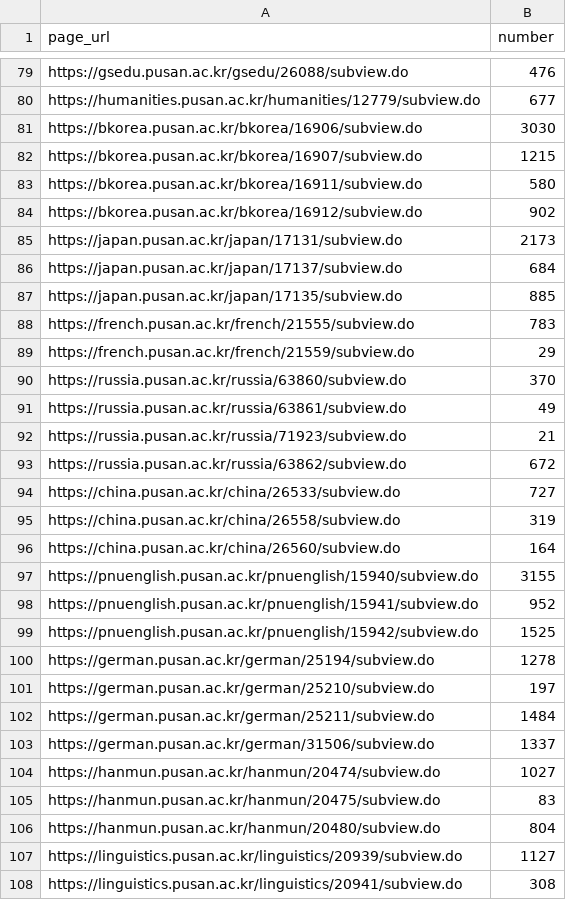
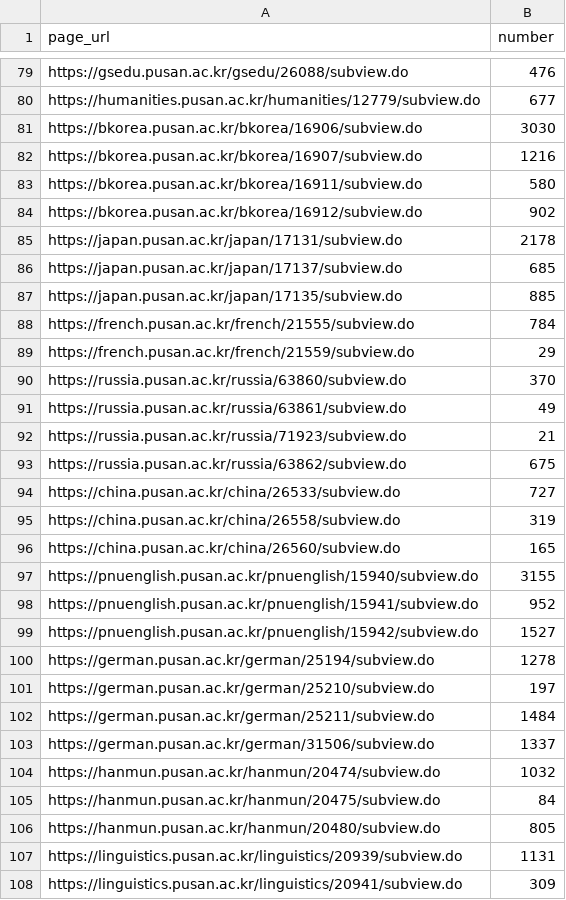
Before and after one commit to hi-shp/together, a CSV file: pages.csv, drawn as a sheet; only a part is shown, gaps mark what is left out; the diff covers the shown part only.

Commit message:
Update pages.csv

```diff
--- a/pages.csv
+++ b/pages.csv
@@ -81,9 +81,9 @@ https://humanities.pusan.ac.kr/humanities/12779/subview.do,677
 https://bkorea.pusan.ac.kr/bkorea/16906/subview.do,3030
-https://bkorea.pusan.ac.kr/bkorea/16907/subview.do,1215
+https://bkorea.pusan.ac.kr/bkorea/16907/subview.do,1216
 https://bkorea.pusan.ac.kr/bkorea/16911/subview.do,580
 https://bkorea.pusan.ac.kr/bkorea/16912/subview.do,902
-https://japan.pusan.ac.kr/japan/17131/subview.do,2173
-https://japan.pusan.ac.kr/japan/17137/subview.do,684
+https://japan.pusan.ac.kr/japan/17131/subview.do,2178
+https://japan.pusan.ac.kr/japan/17137/subview.do,685
 https://japan.pusan.ac.kr/japan/17135/subview.do,885
-https://french.pusan.ac.kr/french/21555/subview.do,783
+https://french.pusan.ac.kr/french/21555/subview.do,784
 https://french.pusan.ac.kr/french/21559/subview.do,29
@@ -92,9 +92,9 @@ https://russia.pusan.ac.kr/russia/63861/subview.do,49
 https://russia.pusan.ac.kr/russia/71923/subview.do,21
-https://russia.pusan.ac.kr/russia/63862/subview.do,672
+https://russia.pusan.ac.kr/russia/63862/subview.do,675
 https://china.pusan.ac.kr/china/26533/subview.do,727
 https://china.pusan.ac.kr/china/26558/subview.do,319
-https://china.pusan.ac.kr/china/26560/subview.do,164
+https://china.pusan.ac.kr/china/26560/subview.do,165
 https://pnuenglish.pusan.ac.kr/pnuenglish/15940/subview.do,3155
 https://pnuenglish.pusan.ac.kr/pnuenglish/15941/subview.do,952
-https://pnuenglish.pusan.ac.kr/pnuenglish/15942/subview.do,1525
+https://pnuenglish.pusan.ac.kr/pnuenglish/15942/subview.do,1527
 https://german.pusan.ac.kr/german/25194/subview.do,1278
@@ -103,6 +103,6 @@ https://german.pusan.ac.kr/german/25211/subview.do,1484
 https://german.pusan.ac.kr/german/31506/subview.do,1337
-https://hanmun.pusan.ac.kr/hanmun/20474/subview.do,1027
-https://hanmun.pusan.ac.kr/hanmun/20475/subview.do,83
-https://hanmun.pusan.ac.kr/hanmun/20480/subview.do,804
-https://linguistics.pusan.ac.kr/linguistics/20939/subview.do,1127
-https://linguistics.pusan.ac.kr/linguistics/20941/subview.do,308
+https://hanmun.pusan.ac.kr/hanmun/20474/subview.do,1032
+https://hanmun.pusan.ac.kr/hanmun/20475/subview.do,84
+https://hanmun.pusan.ac.kr/hanmun/20480/subview.do,805
+https://linguistics.pusan.ac.kr/linguistics/20939/subview.do,1131
+https://linguistics.pusan.ac.kr/linguistics/20941/subview.do,309
```
Also changed, not shown: 83 edited cells elsewhere in this file.
